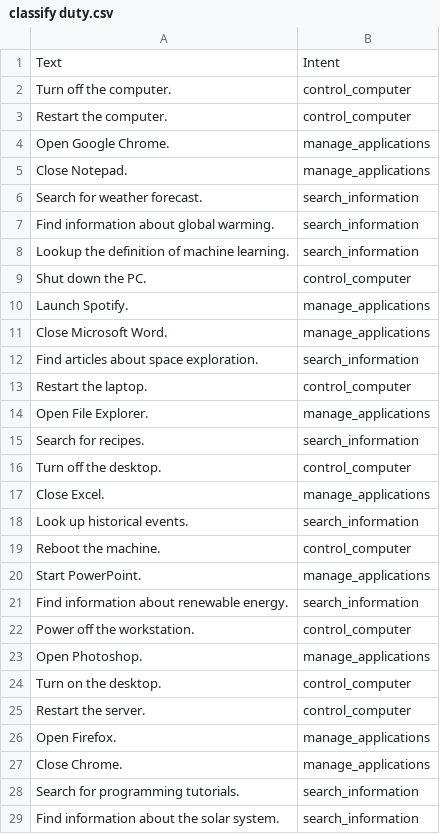
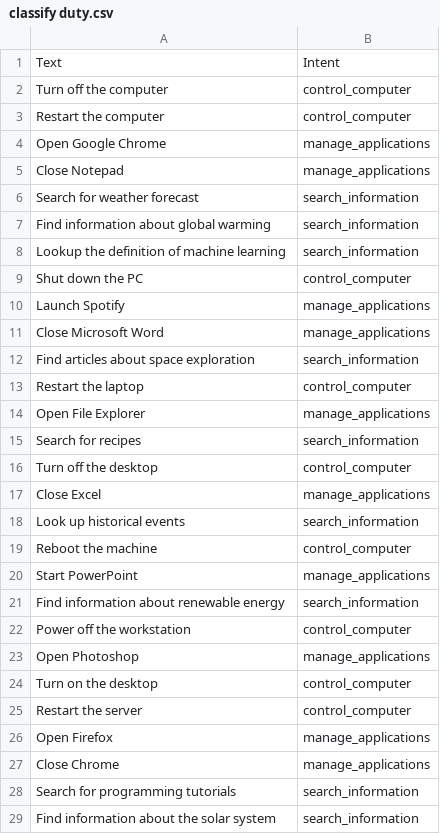
Before and after one commit to trunglam2002/datasets, a CSV file: classify duty.csv, drawn as a sheet; only a part is shown; the diff covers the shown part only.

Commit message:
Update classify duty.csv

```diff
--- a/classify duty.csv
+++ b/classify duty.csv
@@ -1,29 +1,29 @@
 Text,Intent
-"Turn off the computer.",control_computer
-"Restart the computer.",control_computer
-"Open Google Chrome.",manage_applications
-"Close Notepad.",manage_applications
-"Search for weather forecast.",search_information
-"Find information about global warming.",search_information
-"Lookup the definition of machine learning.",search_information
-"Shut down the PC.",control_computer
-"Launch Spotify.",manage_applications
-"Close Microsoft Word.",manage_applications
-"Find articles about space exploration.",search_information
-"Restart the laptop.",control_computer
-"Open File Explorer.",manage_applications
-"Search for recipes.",search_information
-"Turn off the desktop.",control_computer
-"Close Excel.",manage_applications
-"Look up historical events.",search_information
-"Reboot the machine.",control_computer
-"Start PowerPoint.",manage_applications
-"Find information about renewable energy.",search_information
-"Power off the workstation.",control_computer
-"Open Photoshop.",manage_applications
-"Turn on the desktop.",control_computer
-"Restart the server.",control_computer
-"Open Firefox.",manage_applications
-"Close Chrome.",manage_applications
-"Search for programming tutorials.",search_information
-"Find information about the solar system.",search_information
+"Turn off the computer",control_computer
+"Restart the computer",control_computer
+"Open Google Chrome",manage_applications
+"Close Notepad",manage_applications
+"Search for weather forecast",search_information
+"Find information about global warming",search_information
+"Lookup the definition of machine learning",search_information
+"Shut down the PC",control_computer
+"Launch Spotify",manage_applications
+"Close Microsoft Word",manage_applications
+"Find articles about space exploration",search_information
+"Restart the laptop",control_computer
+"Open File Explorer",manage_applications
+"Search for recipes",search_information
+"Turn off the desktop",control_computer
+"Close Excel",manage_applications
+"Look up historical events",search_information
+"Reboot the machine",control_computer
+"Start PowerPoint",manage_applications
+"Find information about renewable energy",search_information
+"Power off the workstation",control_computer
+"Open Photoshop",manage_applications
+"Turn on the desktop",control_computer
+"Restart the server",control_computer
+"Open Firefox",manage_applications
+"Close Chrome",manage_applications
+"Search for programming tutorials",search_information
+"Find information about the solar system",search_information
```
Also changed, not shown: 93 edited cells elsewhere in this file.
